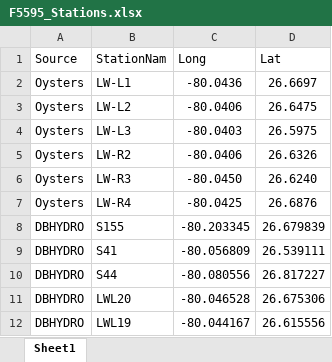
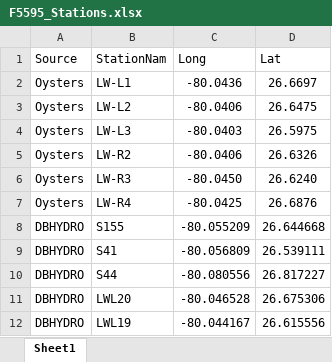
Before and after one commit to E-Levine/Oyster-Reports, an Excel workbook: PBC/Data/F5595_Stations.xlsx, sheet Sheet1, drawn as a sheet; values as stored, in another font and other column widths than the file's, no borders; the diff names each change by its address in the sheet, - before the commit and + after, or states it on an @@ line.

Commit message:
Add spatial mapping and refactor flow-salinity plots
Integrate sf package for geospatial analysis with Florida outline shapefile. Refactor ggplot_hyperbolic_fit() to support plotting all models simultaneously using patchwork, with improved error handling for failed fits. Update station map to use spatial features and remove debug statement.

```diff
--- a/PBC/Data/F5595_Stations.xlsx (sheet Sheet1)
+++ b/PBC/Data/F5595_Stations.xlsx (sheet Sheet1)
-C8 (Long): -80.203345
+C8 (Long): -80.055209
-D8 (Lat): 26.679839
+D8 (Lat): 26.644668
```
Also changed, not shown: 7 other files.
